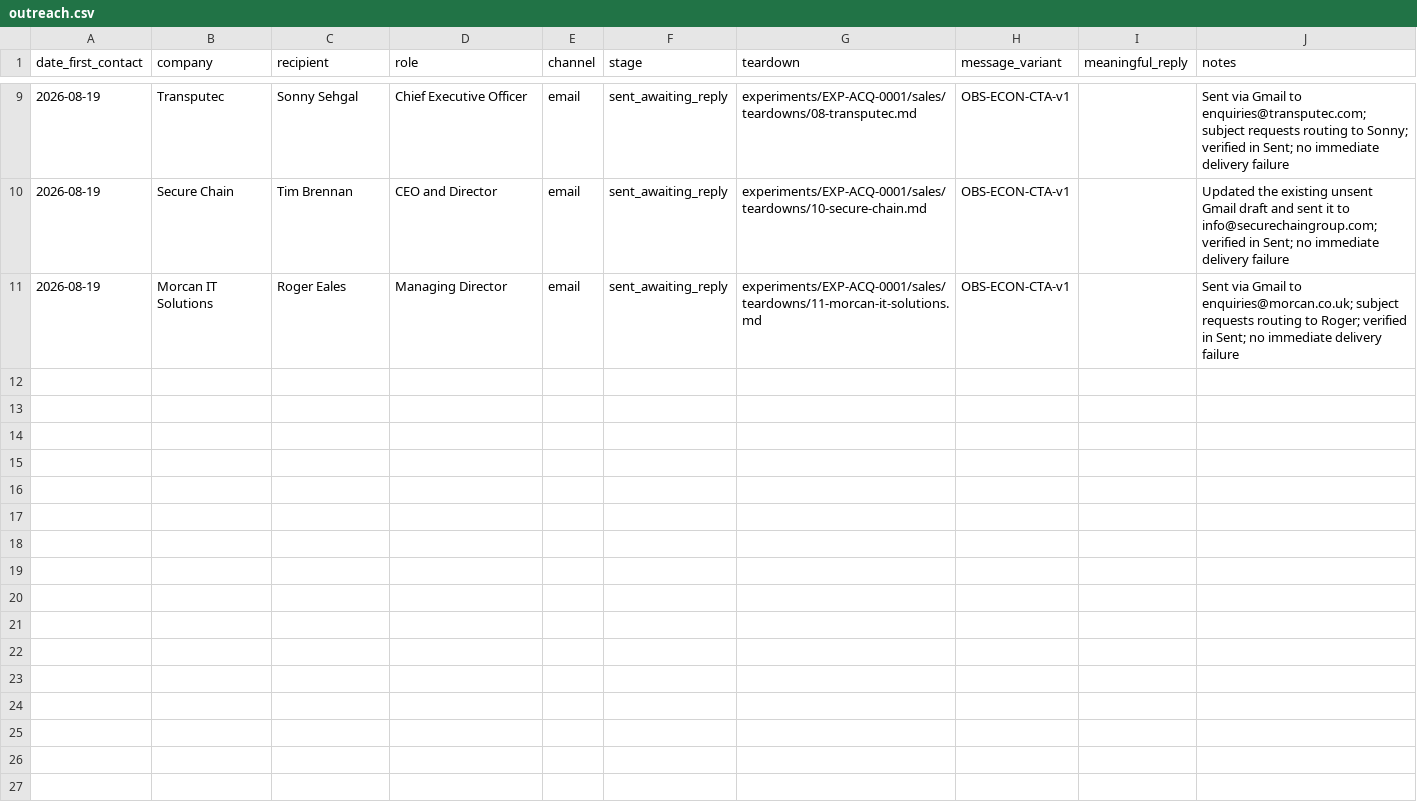
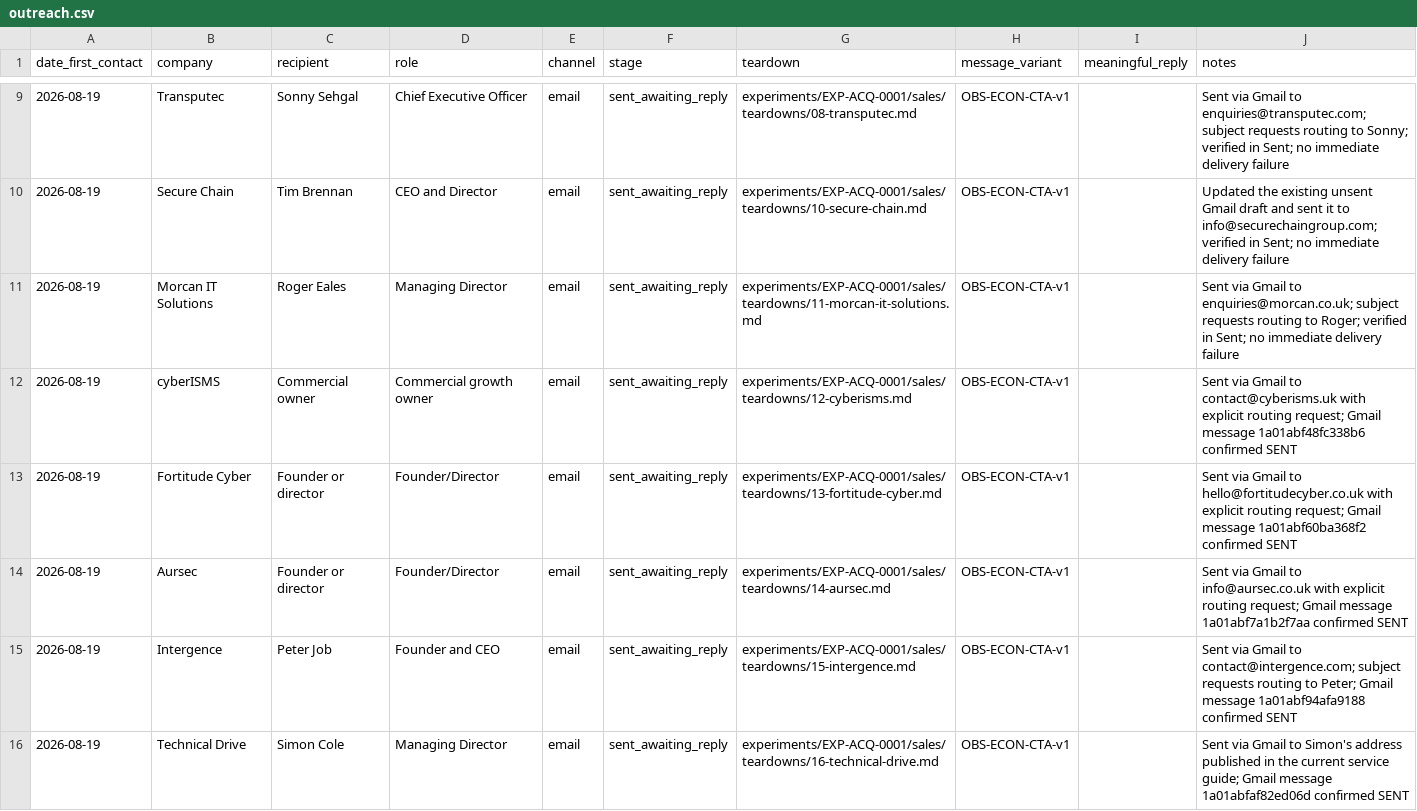
Before and after one commit to Thepluscode/ai-growth-engineering, a CSV file: experiments/EXP-ACQ-0001/sales/outreach.csv, drawn as a sheet; only a part is shown, gaps mark what is left out; the diff covers the shown part only.

```diff
--- a/experiments/EXP-ACQ-0001/sales/outreach.csv
+++ b/experiments/EXP-ACQ-0001/sales/outreach.csv
@@ -11 +11,6 @@ date_first_contact,company,recipient,role,channel,stage,teardown,message_variant
 2026-08-19,Morcan IT Solutions,Roger Eales,Managing Director,email,sent_awaiting_reply,experiments/EXP-ACQ-0001/sales/teardowns/11-morcan-it-solutions.md,OBS-ECON-CTA-v1,,Sent via Gmail to enquiries@morcan.co.uk; subject requests routing to Roger; verified in Sent; no immediate delivery failure
+2026-08-19,cyberISMS,Commercial owner,Commercial growth owner,email,sent_awaiting_reply,experiments/EXP-ACQ-0001/sales/teardowns/12-cyberisms.md,OBS-ECON-CTA-v1,,Sent via Gmail to contact@cyberisms.uk with explicit routing request; Gmail message 1a01abf48fc338b6 confirmed SENT
+2026-08-19,Fortitude Cyber,Founder or director,Founder/Director,email,sent_awaiting_reply,experiments/EXP-ACQ-0001/sales/teardowns/13-fortitude-cyber.md,OBS-ECON-CTA-v1,,Sent via Gmail to hello@fortitudecyber.co.uk with explicit routing request; Gmail message 1a01abf60ba368f2 confirmed SENT
+2026-08-19,Aursec,Founder or director,Founder/Director,email,sent_awaiting_reply,experiments/EXP-ACQ-0001/sales/teardowns/14-aursec.md,OBS-ECON-CTA-v1,,Sent via Gmail to info@aursec.co.uk with explicit routing request; Gmail message 1a01abf7a1b2f7aa confirmed SENT
+2026-08-19,Intergence,Peter Job,Founder and CEO,email,sent_awaiting_reply,experiments/EXP-ACQ-0001/sales/teardowns/15-intergence.md,OBS-ECON-CTA-v1,,Sent via Gmail to contact@intergence.com; subject requests routing to Peter; Gmail message 1a01abf94afa9188 confirmed SENT
+2026-08-19,Technical Drive,Simon Cole,Managing Director,email,sent_awaiting_reply,experiments/EXP-ACQ-0001/sales/teardowns/16-technical-drive.md,OBS-ECON-CTA-v1,,Sent via Gmail to Simon's address published in the current service guide; Gmail message 1a01abfaf82ed06d confirmed SENT
```
Also changed, not shown: 4 added rows elsewhere in this file, experiments/EXP-ACQ-0001/prospects.csv, experiments/EXP-ACQ-0001/teardown_queue_02.csv, 13 other files.
